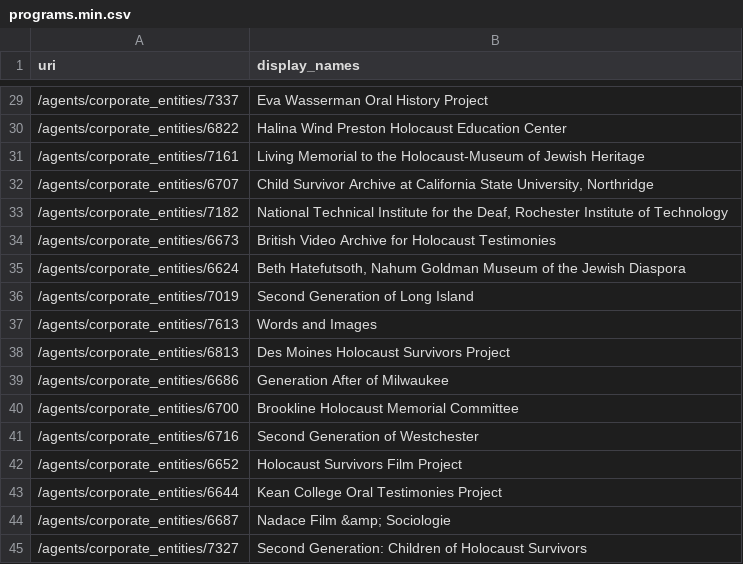
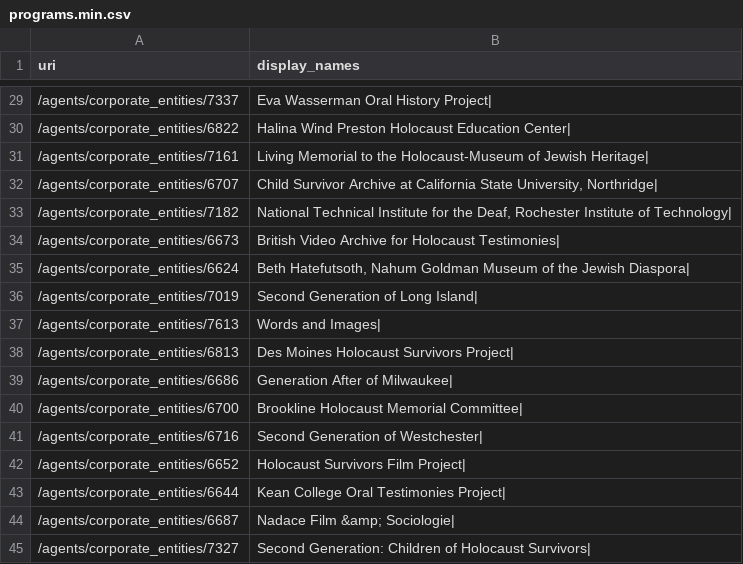
Before and after one commit to malipetek/metadash2, a CSV file: src/Data/csv/programs.min.csv, drawn as a sheet; only a part is shown, gaps mark what is left out; the diff covers the shown part only.

```diff
--- a/src/Data/csv/programs.min.csv
+++ b/src/Data/csv/programs.min.csv
@@ -29,17 +29,17 @@ uri,display_names
-/agents/corporate_entities/7337,Eva Wasserman Oral History Project
-/agents/corporate_entities/6822,Halina Wind Preston Holocaust Education Center
-/agents/corporate_entities/7161,Living Memorial to the Holocaust-Museum of Jewish Heritage
-/agents/corporate_entities/6707,"Child Survivor Archive at California State University, Northridge"
-/agents/corporate_entities/7182,"National Technical Institute for the Deaf, Rochester Institute of Technology"
-/agents/corporate_entities/6673,British Video Archive for Holocaust Testimonies
-/agents/corporate_entities/6624,"Beth Hatefutsoth, Nahum Goldman Museum of the Jewish Diaspora"
-/agents/corporate_entities/7019,Second Generation of Long Island
-/agents/corporate_entities/7613,Words and Images
-/agents/corporate_entities/6813,Des Moines Holocaust Survivors Project
-/agents/corporate_entities/6686,Generation After of Milwaukee
-/agents/corporate_entities/6700,Brookline Holocaust Memorial Committee
-/agents/corporate_entities/6716,Second Generation of Westchester
-/agents/corporate_entities/6652,Holocaust Survivors Film Project
-/agents/corporate_entities/6644,Kean College Oral Testimonies Project
-/agents/corporate_entities/6687,Nadace Film &amp; Sociologie
-/agents/corporate_entities/7327,Second Generation: Children of Holocaust Survivors
+/agents/corporate_entities/7337,Eva Wasserman Oral History Project|
+/agents/corporate_entities/6822,Halina Wind Preston Holocaust Education Center|
+/agents/corporate_entities/7161,Living Memorial to the Holocaust-Museum of Jewish Heritage|
+/agents/corporate_entities/6707,"Child Survivor Archive at California State University, Northridge|"
+/agents/corporate_entities/7182,"National Technical Institute for the Deaf, Rochester Institute of Technology|"
+/agents/corporate_entities/6673,British Video Archive for Holocaust Testimonies|
+/agents/corporate_entities/6624,"Beth Hatefutsoth, Nahum Goldman Museum of the Jewish Diaspora|"
+/agents/corporate_entities/7019,Second Generation of Long Island|
+/agents/corporate_entities/7613,Words and Images|
+/agents/corporate_entities/6813,Des Moines Holocaust Survivors Project|
+/agents/corporate_entities/6686,Generation After of Milwaukee|
+/agents/corporate_entities/6700,Brookline Holocaust Memorial Committee|
+/agents/corporate_entities/6716,Second Generation of Westchester|
+/agents/corporate_entities/6652,Holocaust Survivors Film Project|
+/agents/corporate_entities/6644,Kean College Oral Testimonies Project|
+/agents/corporate_entities/6687,Nadace Film &amp; Sociologie|
+/agents/corporate_entities/7327,Second Generation: Children of Holocaust Survivors|
```
Also changed, not shown: 27 edited cells elsewhere in this file, src/Data/csv/agents.min.csv, src/Data/csv/interviewers.7.min.csv, 49 other files.
